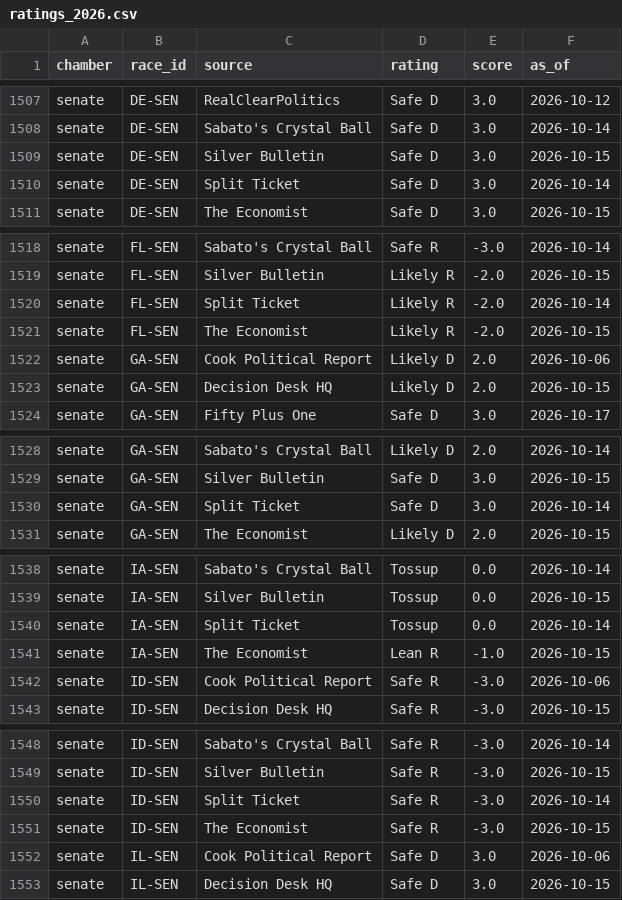
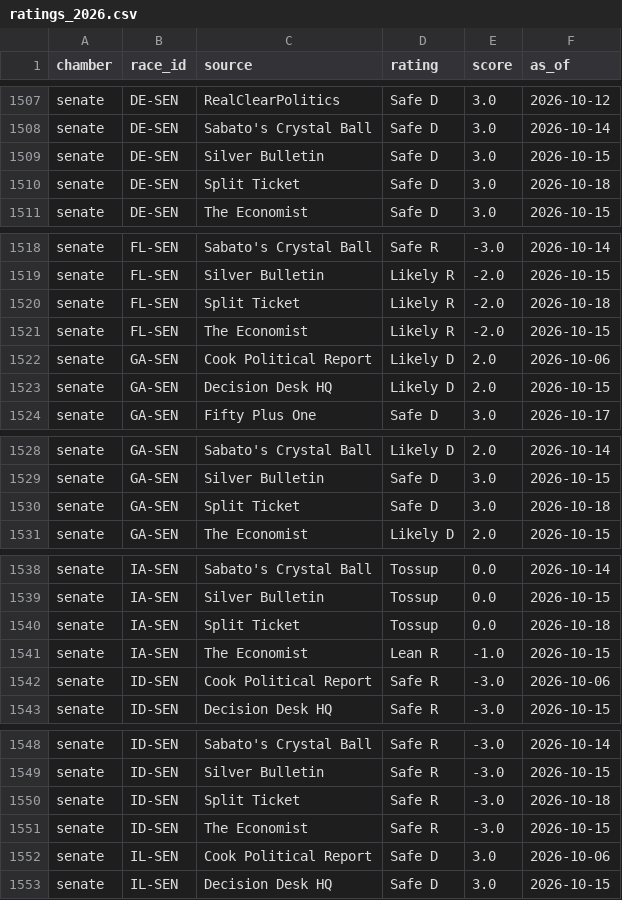
Before and after one commit to EasyLearnJava/race-for-congress, a CSV file: data/clean/ratings_2026.csv, drawn as a sheet; only a part is shown, gaps mark what is left out; the diff covers the shown part only.

```diff
--- a/data/clean/ratings_2026.csv
+++ b/data/clean/ratings_2026.csv
@@ -1509,3 +1509,3 @@ senate,DE-SEN,Sabato's Crystal Ball,Safe D,3.0,2026-10-14
 senate,DE-SEN,Silver Bulletin,Safe D,3.0,2026-10-15
-senate,DE-SEN,Split Ticket,Safe D,3.0,2026-10-14
+senate,DE-SEN,Split Ticket,Safe D,3.0,2026-10-18
 senate,DE-SEN,The Economist,Safe D,3.0,2026-10-15
@@ -1519,3 +1519,3 @@ senate,FL-SEN,Sabato's Crystal Ball,Safe R,-3.0,2026-10-14
 senate,FL-SEN,Silver Bulletin,Likely R,-2.0,2026-10-15
-senate,FL-SEN,Split Ticket,Likely R,-2.0,2026-10-14
+senate,FL-SEN,Split Ticket,Likely R,-2.0,2026-10-18
 senate,FL-SEN,The Economist,Likely R,-2.0,2026-10-15
@@ -1529,3 +1529,3 @@ senate,GA-SEN,Sabato's Crystal Ball,Likely D,2.0,2026-10-14
 senate,GA-SEN,Silver Bulletin,Safe D,3.0,2026-10-15
-senate,GA-SEN,Split Ticket,Safe D,3.0,2026-10-14
+senate,GA-SEN,Split Ticket,Safe D,3.0,2026-10-18
 senate,GA-SEN,The Economist,Likely D,2.0,2026-10-15
@@ -1539,3 +1539,3 @@ senate,IA-SEN,Sabato's Crystal Ball,Tossup,0.0,2026-10-14
 senate,IA-SEN,Silver Bulletin,Tossup,0.0,2026-10-15
-senate,IA-SEN,Split Ticket,Tossup,0.0,2026-10-14
+senate,IA-SEN,Split Ticket,Tossup,0.0,2026-10-18
 senate,IA-SEN,The Economist,Lean R,-1.0,2026-10-15
@@ -1549,3 +1549,3 @@ senate,ID-SEN,Sabato's Crystal Ball,Safe R,-3.0,2026-10-14
 senate,ID-SEN,Silver Bulletin,Safe R,-3.0,2026-10-15
-senate,ID-SEN,Split Ticket,Safe R,-3.0,2026-10-14
+senate,ID-SEN,Split Ticket,Safe R,-3.0,2026-10-18
 senate,ID-SEN,The Economist,Safe R,-3.0,2026-10-15
```
Also changed, not shown: 32 edited cells elsewhere in this file, data/clean/generic_ballot_2026.csv, data/clean/money_2026.csv, 3 other files.
